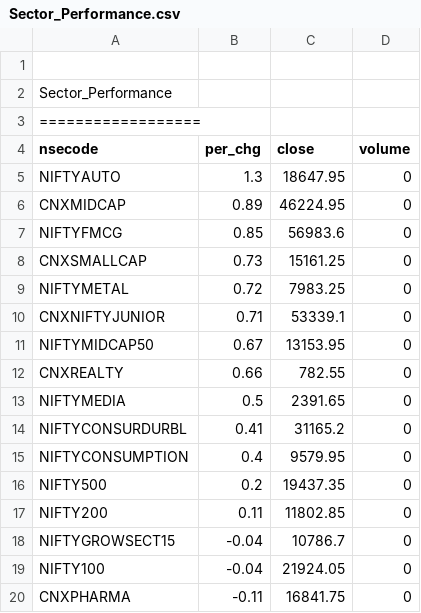
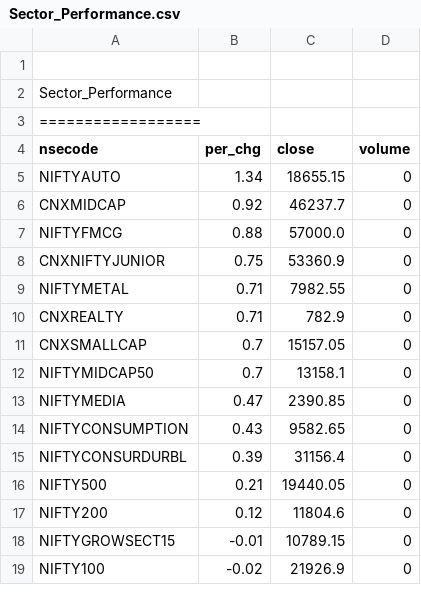
Before and after one commit to satishcse/mkt_updates, a CSV file: Sector_Performance.csv, drawn as a sheet; only a part is shown; the diff covers the shown part only.

```diff
--- a/Sector_Performance.csv
+++ b/Sector_Performance.csv
@@ -4,17 +4,16 @@ Sector_Performance,,,,
 nsecode,per_chg,close,volume
-NIFTYAUTO,1.3,18647.95,0
-CNXMIDCAP,0.89,46224.95,0
-NIFTYFMCG,0.85,56983.6,0
-CNXSMALLCAP,0.73,15161.25,0
-NIFTYMETAL,0.72,7983.25,0
-CNXNIFTYJUNIOR,0.71,53339.1,0
-NIFTYMIDCAP50,0.67,13153.95,0
-CNXREALTY,0.66,782.55,0
-NIFTYMEDIA,0.5,2391.65,0
-NIFTYCONSURDURBL,0.41,31165.2,0
-NIFTYCONSUMPTION,0.4,9579.95,0
-NIFTY500,0.2,19437.35,0
-NIFTY200,0.11,11802.85,0
-NIFTYGROWSECT15,-0.04,10786.7,0
-NIFTY100,-0.04,21924.05,0
-CNXPHARMA,-0.11,16841.75,0
+NIFTYAUTO,1.34,18655.15,0
+CNXMIDCAP,0.92,46237.7,0
+NIFTYFMCG,0.88,57000.0,0
+CNXNIFTYJUNIOR,0.75,53360.9,0
+NIFTYMETAL,0.71,7982.55,0
+CNXREALTY,0.71,782.9,0
+CNXSMALLCAP,0.7,15157.05,0
+NIFTYMIDCAP50,0.7,13158.1,0
+NIFTYMEDIA,0.47,2390.85,0
+NIFTYCONSUMPTION,0.43,9582.65,0
+NIFTYCONSURDURBL,0.39,31156.4,0
+NIFTY500,0.21,19440.05,0
+NIFTY200,0.12,11804.6,0
+NIFTYGROWSECT15,-0.01,10789.15,0
+NIFTY100,-0.02,21926.9,0
```
Also changed, not shown: 6 added rows, 5 removed rows and 15 edited cells elsewhere in this file, 5 other files.
